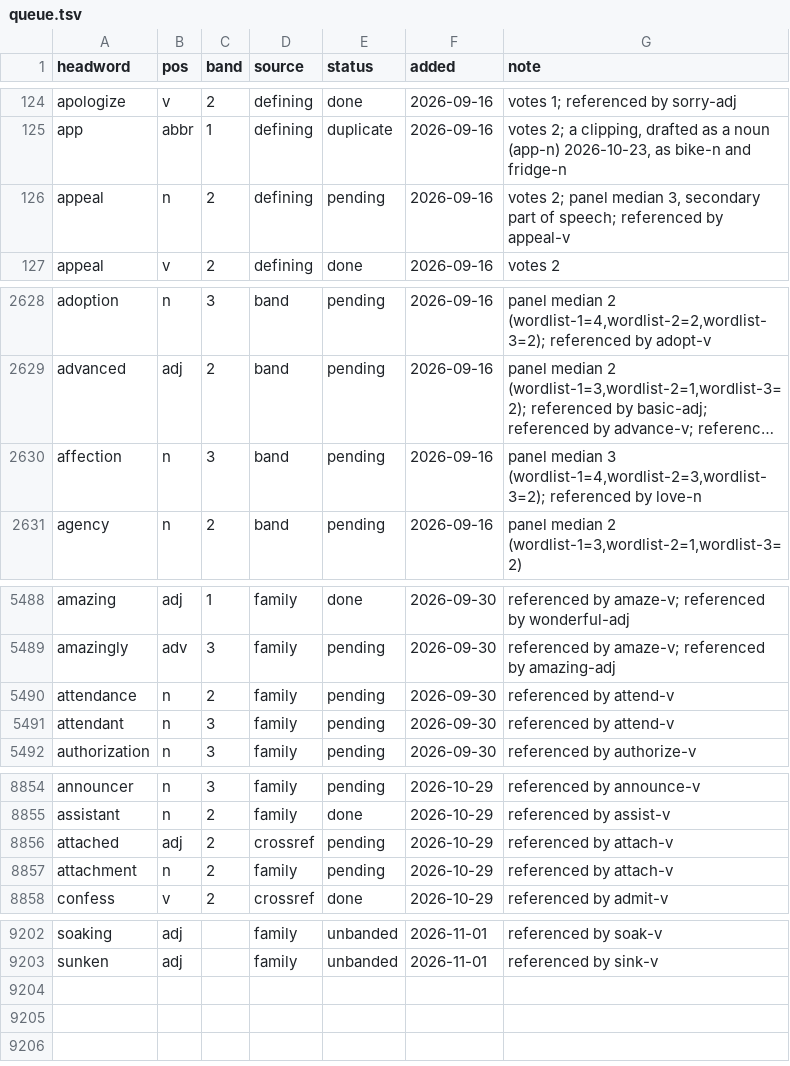
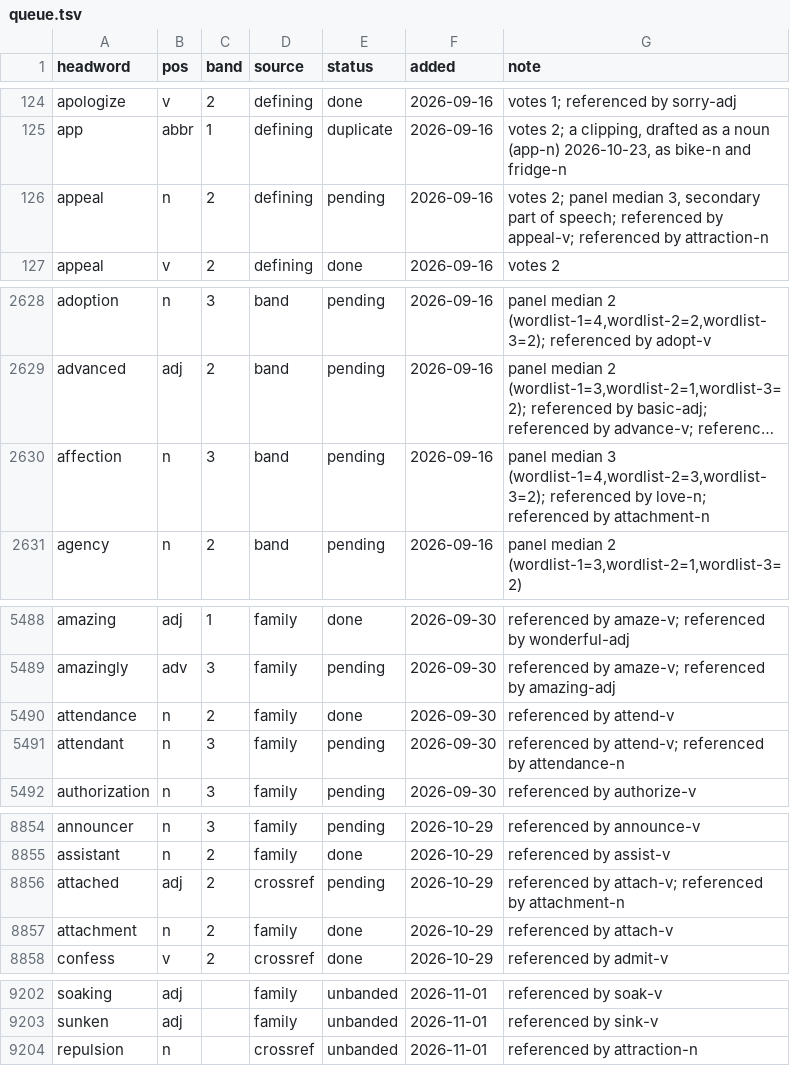
Before and after one commit to tkgally/eex-dict, a TSV file: headwords/queue.tsv, drawn as a sheet; only a part is shown, gaps mark what is left out; long unchanged cells end in …; the diff covers the shown part only; the diff names each change by its address in the sheet, - before the commit and + after, or states it on an @@ line.

```diff
--- a/headwords/queue.tsv
+++ b/headwords/queue.tsv
-G126 (note): …referenced by appeal-v
+G126 (note): …referenced by appeal-v; referenced by attraction-n
-G2630 (note): …referenced by love-n
+G2630 (note): …referenced by love-n; referenced by attachment-n
-E5490 (status): pending
+E5490 (status): done
-G5491 (note): referenced by attend-v
+G5491 (note): referenced by attend-v; referenced by attendance-n
-G8856 (note): referenced by attach-v
+G8856 (note): referenced by attach-v; referenced by attachment-n
-E8857 (status): pending
+E8857 (status): done
+row 9204: repulsion | n |  | crossref | unbanded | 2026-11-01 | referenced by attraction-n
```
Also changed, not shown: 5 edited cells elsewhere in this file, 22 other files.
